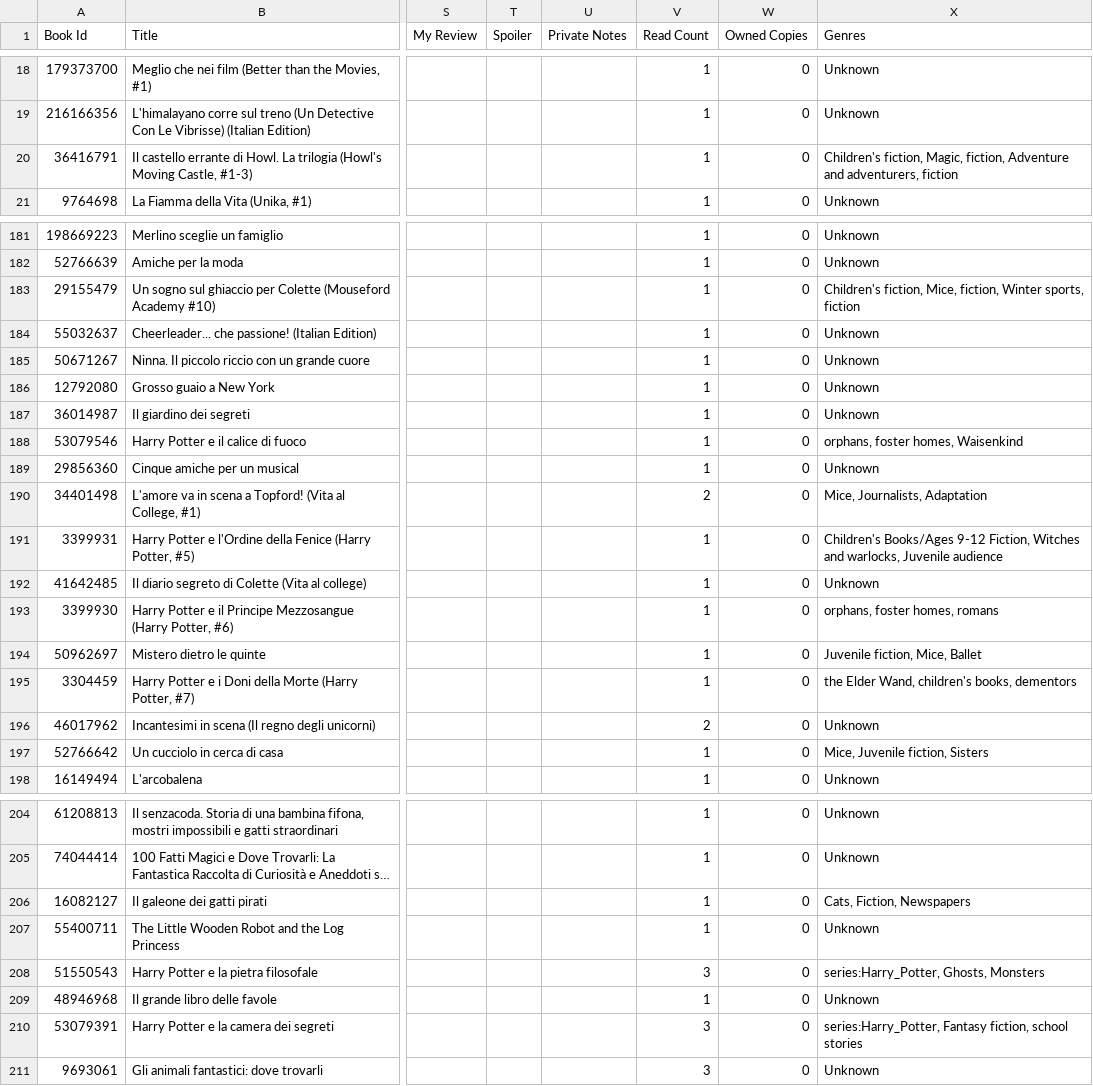
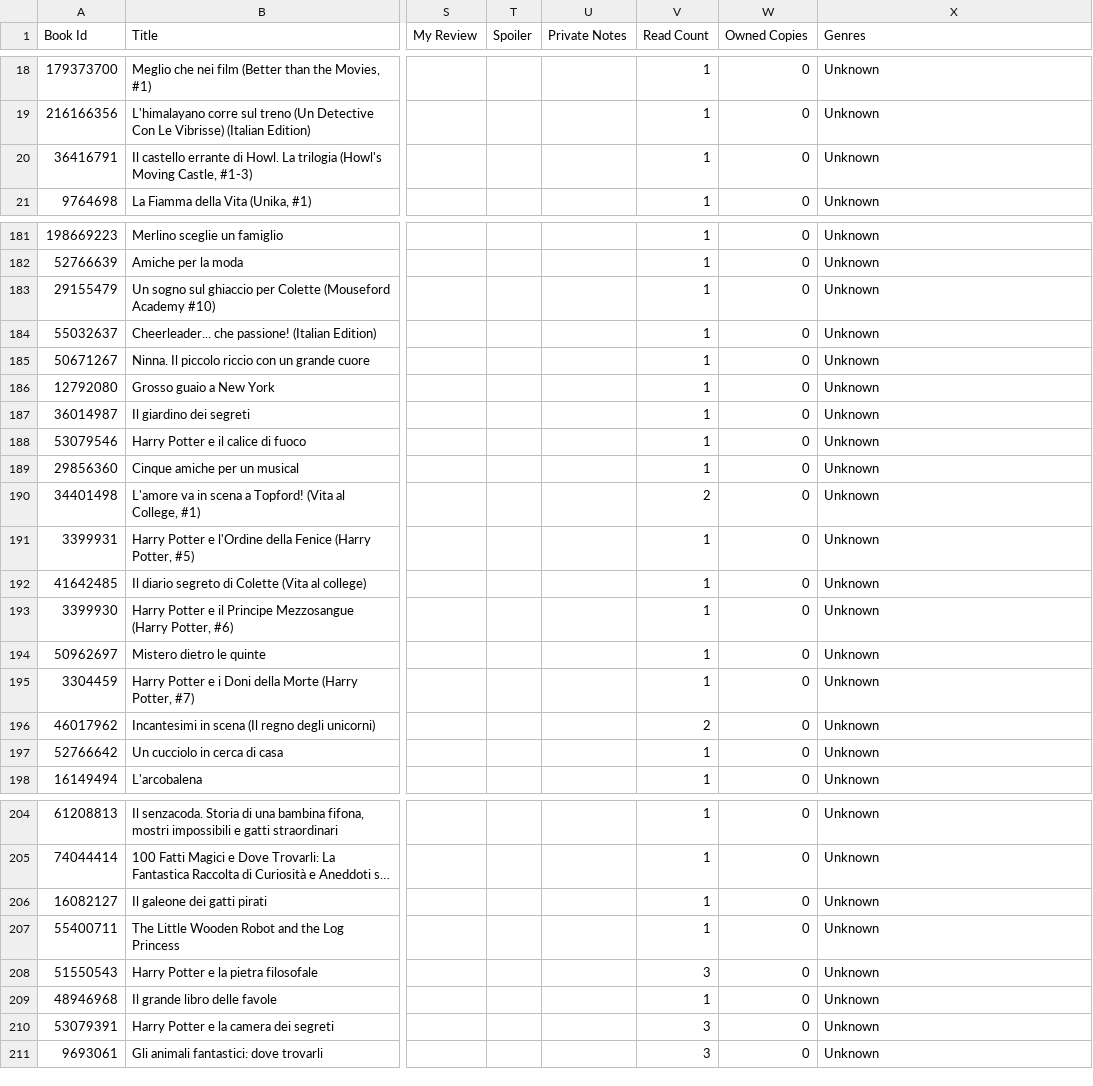
Before and after one commit to alehockeyfan/goodreads-genre-enricher, a CSV file: goodreads_enriched.csv, drawn as a sheet; only a part is shown, gaps mark what is left out; long unchanged cells end in …; the diff covers the shown part only; the diff names each change by its address in the sheet, - before the commit and + after, or states it on an @@ line.

```diff
--- a/goodreads_enriched.csv
+++ b/goodreads_enriched.csv
-X20 (Genres): Children's fiction, Magic, fiction, Adventure and adventurers, fiction
+X20 (Genres): Unknown
-X183 (Genres): Children's fiction, Mice, fiction, Winter sports, fiction
+X183 (Genres): Unknown
-X188 (Genres): orphans, foster homes, Waisenkind
+X188 (Genres): Unknown
-X190 (Genres): Mice, Journalists, Adaptation
+X190 (Genres): Unknown
-X191 (Genres): Children's Books/Ages 9-12 Fiction, Witches and warlocks, Juvenile audience
+X191 (Genres): Unknown
-X193 (Genres): orphans, foster homes, romans
+X193 (Genres): Unknown
-X194 (Genres): Juvenile fiction, Mice, Ballet
+X194 (Genres): Unknown
-X195 (Genres): the Elder Wand, children's books, dementors
+X195 (Genres): Unknown
-X197 (Genres): Mice, Juvenile fiction, Sisters
+X197 (Genres): Unknown
-X206 (Genres): Cats, Fiction, Newspapers
+X206 (Genres): Unknown
-X208 (Genres): series:Harry_Potter, Ghosts, Monsters
+X208 (Genres): Unknown
-X210 (Genres): series:Harry_Potter, Fantasy fiction, school stories
+X210 (Genres): Unknown
```
Also changed, not shown: 8 edited cells elsewhere in this file.
